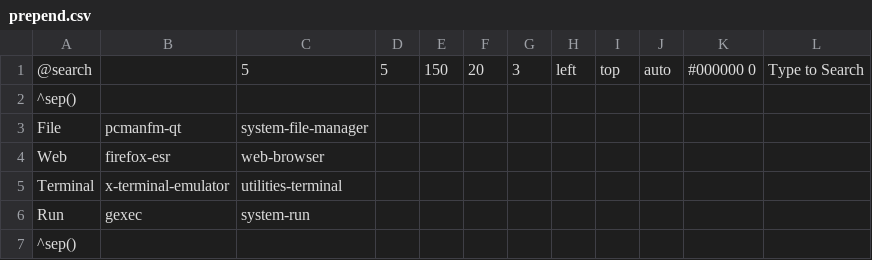
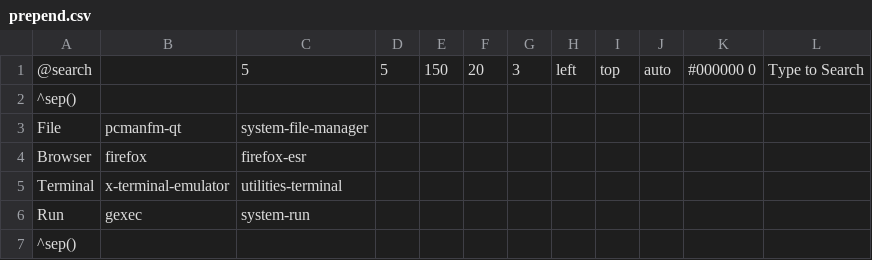
Before and after one commit to debian-openbox/Sparky_E, a CSV file: .config/jgmenu/prepend.csv, drawn as a sheet; removed rows and columns are numbered as before the commit, all else as after; the diff names each change by its address in the sheet, - before the commit and + after, or states it on an @@ line.

Commit message:
Update prepend.csv

```diff
--- a/.config/jgmenu/prepend.csv
+++ b/.config/jgmenu/prepend.csv
-row 4: Web | firefox-esr | web-browser
+row 4: Browser | firefox | firefox-esr
```
